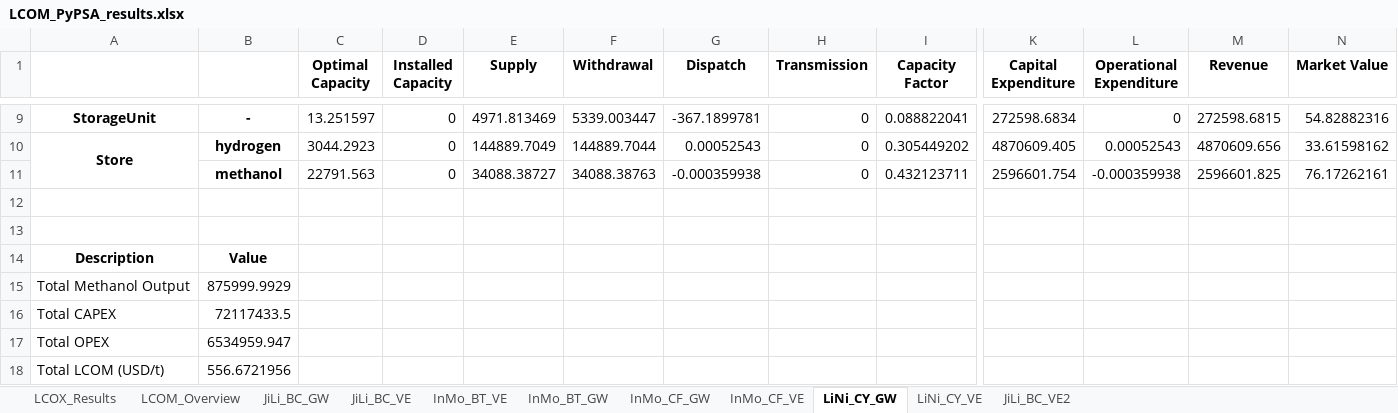
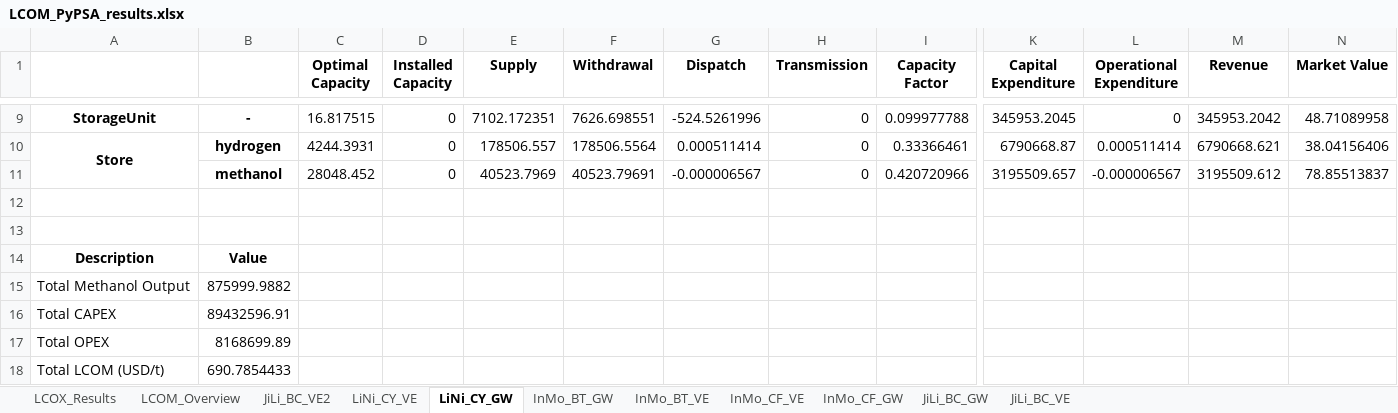
Before and after one commit to philouhawi/PyPSA-China-Green-LCOX-Model, an Excel workbook: LCOM_PyPSA_results.xlsx, sheet LiNi_CY_GW, drawn as a sheet; only a part is shown, gaps mark what is left out; values as stored, in another font and other column widths than the file's, no borders; removed rows and columns are numbered as before the commit, all else as after; rows hold the shown columns only; the diff covers the shown part only; the diff names each change by its address in the sheet, - before the commit and + after, or states it on an @@ line.

Commit message:
update to LCOM_PyPSA_results.xlsx

```diff
--- a/LCOM_PyPSA_results.xlsx (sheet LiNi_CY_GW)
+++ b/LCOM_PyPSA_results.xlsx (sheet LiNi_CY_GW)
@@ sheet tab order changed: LCOX_Results | LCOM_Overview | JiLi_BC_VE2 | LiNi_CY_VE | LiNi_CY_GW | InMo_BT_GW | InMo_BT_VE | InMo_CF_VE | InMo_CF_GW | JiLi_BC_GW | JiLi_BC_VE @@
-C9 (Optimal Capacity): 13.251597
+C9 (Optimal Capacity): 16.817515
-E9 (Supply): 4971.813469
+E9 (Supply): 7102.172351
-F9 (Withdrawal): 5339.003447
+F9 (Withdrawal): 7626.698551
-G9 (Dispatch): -367.1899781
+G9 (Dispatch): -524.5261996
-I9 (Capacity Factor): 0.088822041
+I9 (Capacity Factor): 0.099977788
-K9 (Capital Expenditure): 272598.6834
+K9 (Capital Expenditure): 345953.2045
-M9 (Revenue): 272598.6815
+M9 (Revenue): 345953.2042
-N9 (Market Value): 54.82882316
+N9 (Market Value): 48.71089958
-C10 (Optimal Capacity): 3044.2923
+C10 (Optimal Capacity): 4244.3931
-E10 (Supply): 144889.7049
+E10 (Supply): 178506.557
-F10 (Withdrawal): 144889.7044
+F10 (Withdrawal): 178506.5564
-G10 (Dispatch): 0.00052543
+G10 (Dispatch): 0.000511414
-I10 (Capacity Factor): 0.305449202
+I10 (Capacity Factor): 0.33366461
-K10 (Capital Expenditure): 4870609.405
+K10 (Capital Expenditure): 6790668.87
-L10 (Operational Expenditure): 0.00052543
+L10 (Operational Expenditure): 0.000511414
-M10 (Revenue): 4870609.656
+M10 (Revenue): 6790668.621
-N10 (Market Value): 33.61598162
+N10 (Market Value): 38.04156406
-row 11:  | methanol | 22791.563 | 0 | 34088.38727 | 34088.38763 | -0.000359938 | 0 | 0.432123711 | 2596601.754 | -0.000359938 | 2596601.825 | 76.17262161
+row 11:  | methanol | 28048.452 | 0 | 40523.7969 | 40523.79691 | -0.000006567 | 0 | 0.420720966 | 3195509.657 | -0.000006567 | 3195509.612 | 78.85513837
-B15: 875999.9929
+B15: 875999.9882
-B16: 72117433.5
+B16: 89432596.91
-B17: 6534959.947
+B17: 8168699.89
-B18: 556.6721956
+B18: 690.7854433
```
Also changed, not shown: 4 added rows, 4 removed rows and 17 edited cells elsewhere in this sheet, sheet LCOM_Overview, sheet InMo_BT_GW, sheet InMo_CF_GW, sheet LiNi_CY_VE, sheet InMo_CF_VE, sheet JiLi_BC_GW, 2 more sheets, 1 other file.
